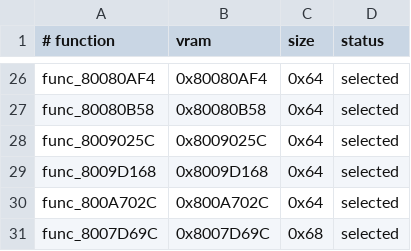
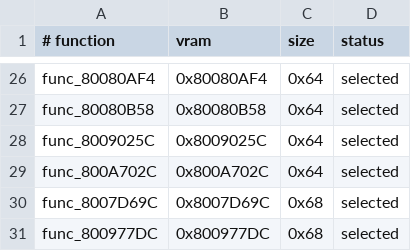
Before and after one commit to TheGh0stShip/BattleTanx-Global-Assault, a TSV file: config/us/legacy_normalized_units.tsv, drawn as a sheet; only a part is shown, gaps mark what is left out; the shorter side is filled out with more unchanged rows.

```diff
--- a/config/us/legacy_normalized_units.tsv
+++ b/config/us/legacy_normalized_units.tsv
@@ -28,3 +28,2 @@ func_80080B58	0x80080B58	0x64	selected
 func_8009025C	0x8009025C	0x64	selected
-func_8009D168	0x8009D168	0x64	selected
 func_800A702C	0x800A702C	0x64	selected
```
Also changed, not shown: config/us/clean_normalized_units.tsv, config/us/data_exclusions.tsv, 15 other files.
